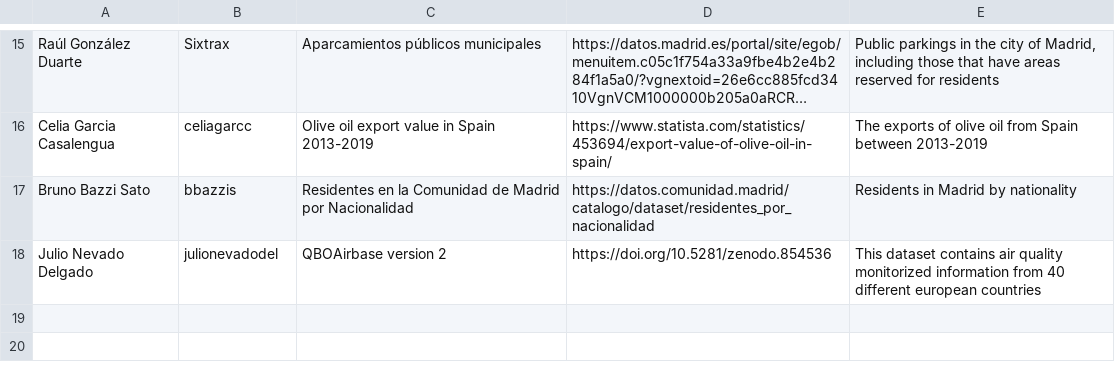
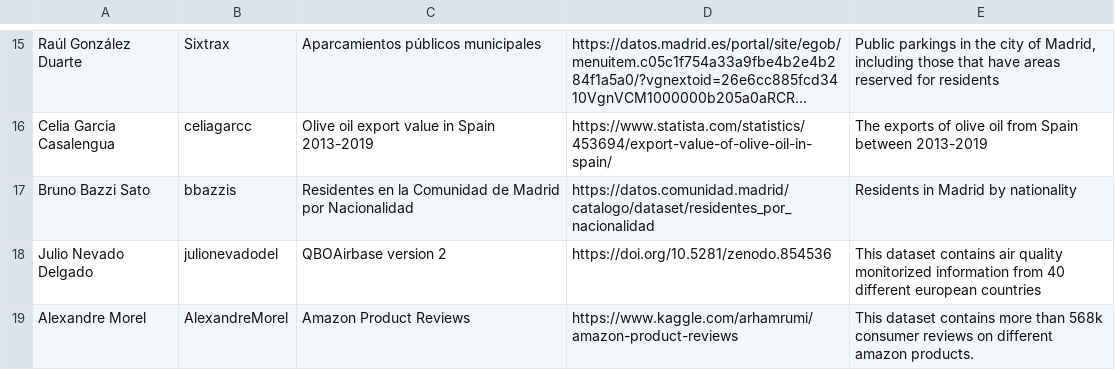
Before and after one commit to javiegal/Curso2021-2022-ODKG, a CSV file: Assignment1/DatasetDescriptions.csv, drawn as a sheet; only a part is shown, gaps mark what is left out; long unchanged cells end in …; the diff names each change by its address in the sheet, - before the commit and + after, or states it on an @@ line.

Commit message:
Adding dataset description to csv

```diff
--- a/Assignment1/DatasetDescriptions.csv
+++ b/Assignment1/DatasetDescriptions.csv
+row 19: Alexandre Morel | AlexandreMorel | Amazon Product Reviews | https://www.kaggle.com/arhamrumi/amazon-product-reviews | This dataset contains more than 568k consumer reviews on different amazon products.
```
